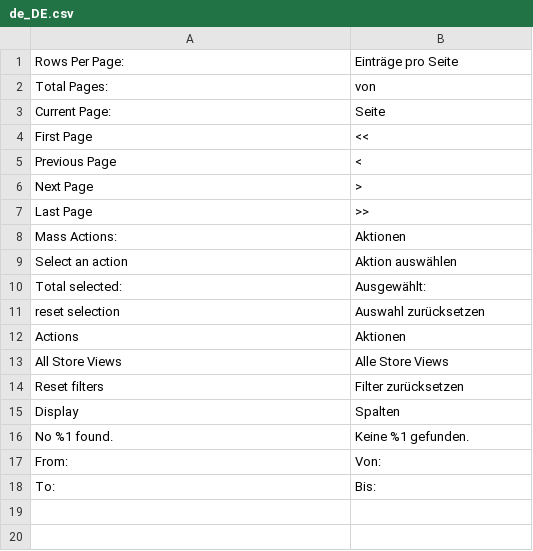
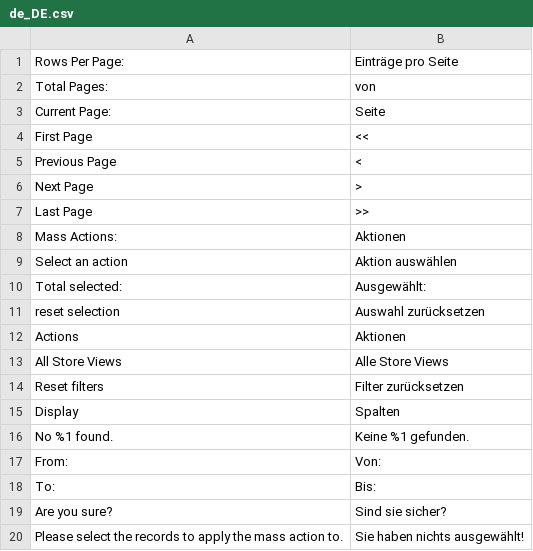
Before and after one commit to hyva-themes/magento2-hyva-admin, a CSV file: i18n/de_DE.csv, drawn as a sheet.

Commit message:
[TASK] added german translation for alerts

```diff
--- a/i18n/de_DE.csv
+++ b/i18n/de_DE.csv
@@ -18 +18,3 @@ From:,Von:
 To:,Bis:
+Are you sure?,Sind sie sicher?
+Please select the records to apply the mass action to., Sie haben nichts ausgewählt!
```
